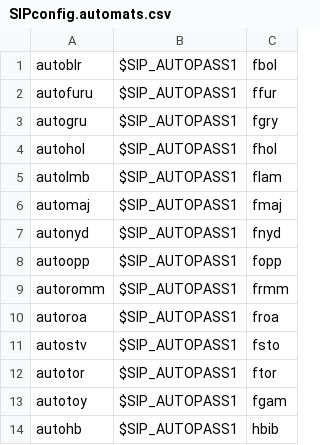
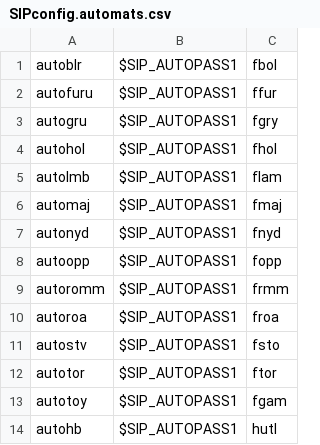
Before and after one commit to digibib/koha-docker, a CSV file: files/templates/instance/SIPconfig.automats.csv, drawn as a sheet.

Commit message:
hbib => hutl again

```diff
--- a/files/templates/instance/SIPconfig.automats.csv
+++ b/files/templates/instance/SIPconfig.automats.csv
@@ -13,2 +13,2 @@ autotor,$SIP_AUTOPASS1,ftor
 autotoy,$SIP_AUTOPASS1,fgam
-autohb,$SIP_AUTOPASS1,hbib
+autohb,$SIP_AUTOPASS1,hutl
```
Also changed, not shown: 2 other files.
